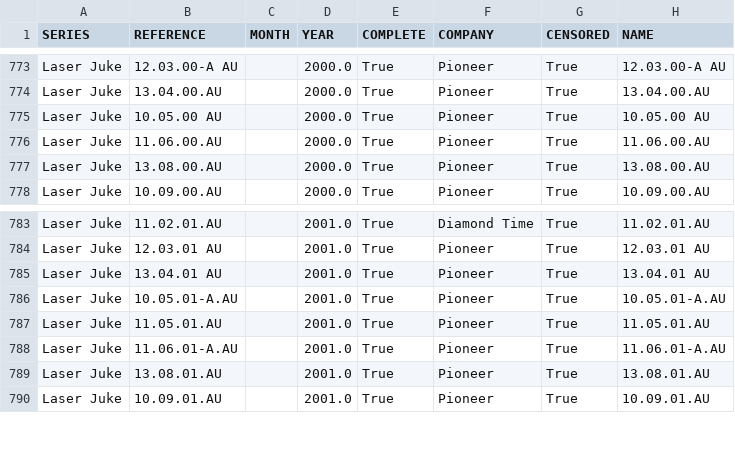
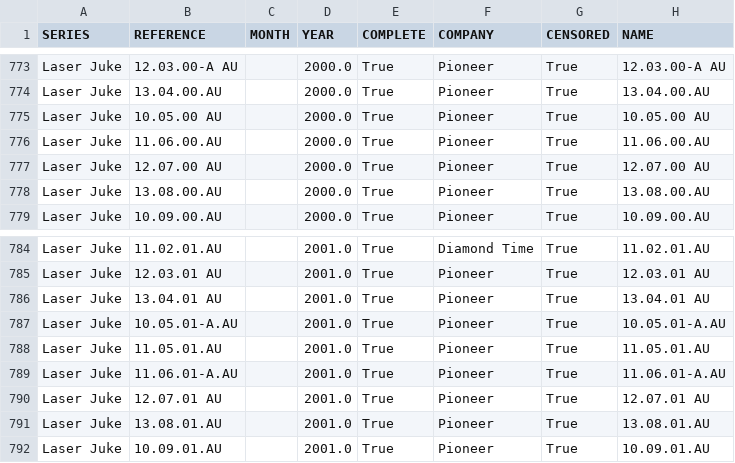
Before and after one commit to nicholasgibson2/laserjuke-explorer, a CSV file: data/discs.csv, drawn as a sheet; only a part is shown, gaps mark what is left out; the diff names each change by its address in the sheet, - before the commit and + after, or states it on an @@ line.

```diff
--- a/data/discs.csv
+++ b/data/discs.csv
+row 777: Laser Juke | 12.07.00 AU |  | 2000.0 | True | Pioneer | True | 12.07.00 AU
+row 790: Laser Juke | 12.07.01 AU |  | 2001.0 | True | Pioneer | True | 12.07.01 AU
```
Also changed, not shown: custom_lists/tino_arrivals.csv, data/titles.csv.
